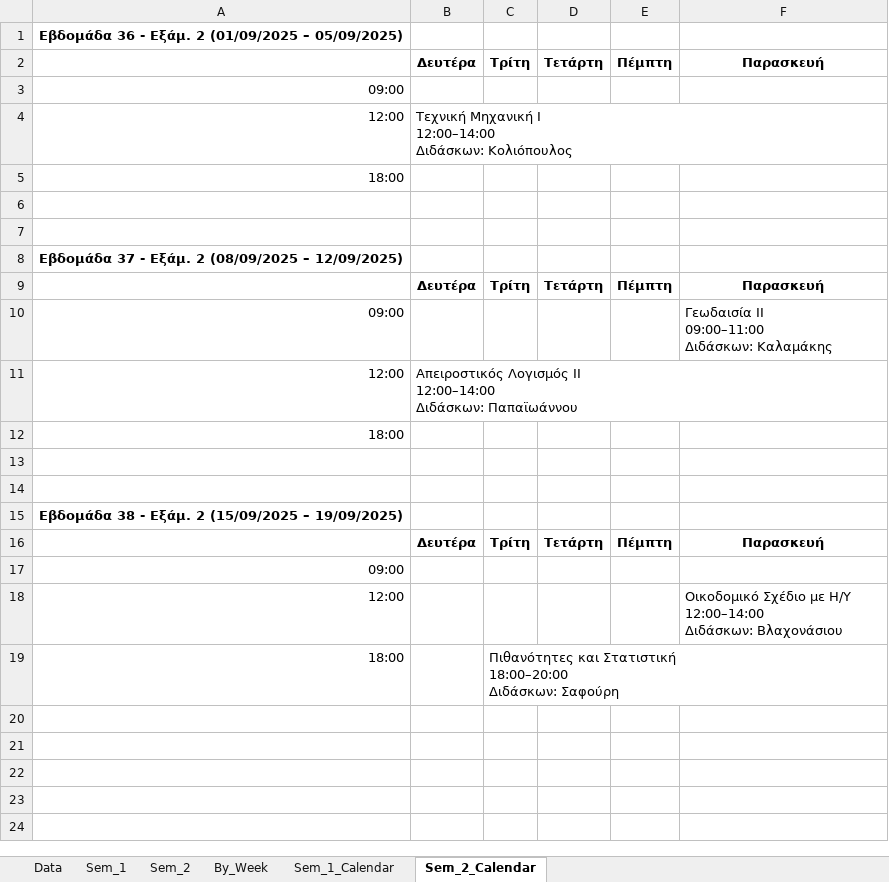
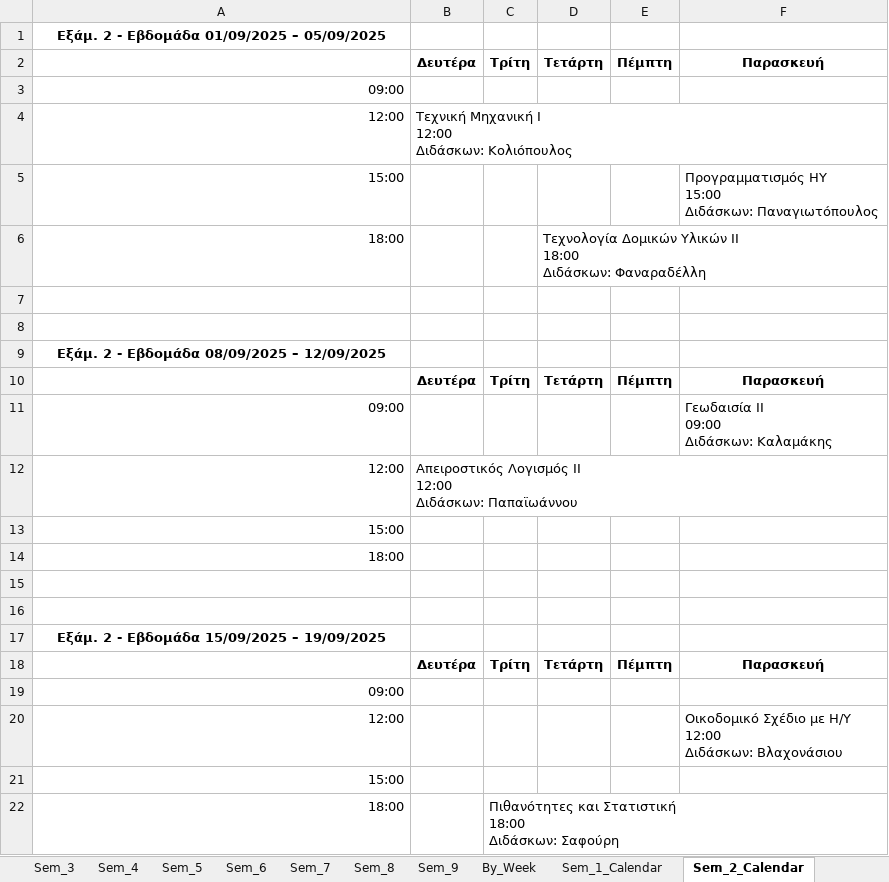
Before and after one commit to panagop/civil_ihu_pyappz, an Excel workbook: jupyter/programmata/exams_schedule_output.xlsx, sheet Sem_2_Calendar, drawn as a sheet; values as stored, in another font and other column widths than the file's, no borders; removed rows and columns are numbered as before the commit, all else as after; ↵ is a line break in a cell; the diff names each change by its address in the sheet, - before the commit and + after, or states it on an @@ line.

Commit message:
exams calendar on streamlit

```diff
--- a/jupyter/programmata/exams_schedule_output.xlsx (sheet Sem_2_Calendar)
+++ b/jupyter/programmata/exams_schedule_output.xlsx (sheet Sem_2_Calendar)
+sheet tab: Sem_3
+sheet tab: Sem_4
+sheet tab: Sem_5
+sheet tab: Sem_6
+sheet tab: Sem_7
+sheet tab: Sem_8
+sheet tab: Sem_9
-A1: Εβδομάδα 36 - Εξάμ. 2 (01/09/2025 – 05/09/2025)
+A1: Εξάμ. 2 - Εβδομάδα 01/09/2025 – 05/09/2025
-B4: …Μηχανική Ι ↵ 12:00–14:00 ↵ Διδάσκων: Κολιόπουλος
+B4: …Μηχανική Ι ↵ 12:00 ↵ Διδάσκων: Κολιόπουλος
+row 5: 15:00 |  |  |  |  | Προγραμματισμός ΗΥ ↵ 15:00 ↵ Διδάσκων: Παναγιωτόπουλος
+row 6: 18:00 |  |  | Τεχνολογία Δομικών Υλικών ΙΙ ↵ 18:00 ↵ Διδάσκων: Φαναραδέλλη
+row 7: (empty)
+row 8: (empty)
+row 9: Εξάμ. 2 - Εβδομάδα 08/09/2025 – 12/09/2025
@@ row 9 moved to row 10: Δευτέρα @@
+row 11: 09:00 |  |  |  |  | Γεωδαισία ΙΙ ↵ 09:00 ↵ Διδάσκων: Καλαμάκης
+row 12: 12:00 | Απειροστικός Λογισμός ΙΙ ↵ 12:00 ↵ Διδάσκων: Παπαϊωάννου
+row 13: 15:00
-A17: Εβδομάδα 37 - Εξάμ. 2 (08/09/2025 – 12/09/2025)
+A17: Εξάμ. 2 - Εβδομάδα 15/09/2025 – 19/09/2025
-row 10: 09:00 |  |  |  |  | Γεωδαισία ΙΙ ↵ 09:00–11:00 ↵ Διδάσκων: Καλαμάκης
-row 11: 12:00 | Απειροστικός Λογισμός ΙΙ ↵ 12:00–14:00 ↵ Διδάσκων: Παπαϊωάννου
-row 12: 18:00
-row 13: (empty)
-row 14: (empty)
-row 15: Εβδομάδα 38 - Εξάμ. 2 (15/09/2025 – 19/09/2025)
-F20: …με Η/Υ ↵ 12:00–14:00 ↵ Διδάσκων: Βλαχονάσιου
+F20: …με Η/Υ ↵ 12:00 ↵ Διδάσκων: Βλαχονάσιου
+row 21: 15:00
-C22: …και Στατιστική ↵ 18:00–20:00 ↵ Διδάσκων: Σαφούρη
+C22: …και Στατιστική ↵ 18:00 ↵ Διδάσκων: Σαφούρη
```
Also changed, not shown: sheet Data, sheet By_Week, sheet Sem_1, sheet Sem_2, sheet Sem_1_Calendar, other sheet tabs, jupyter/programmata/lessons-calendars.xlsm, 8 other files.
